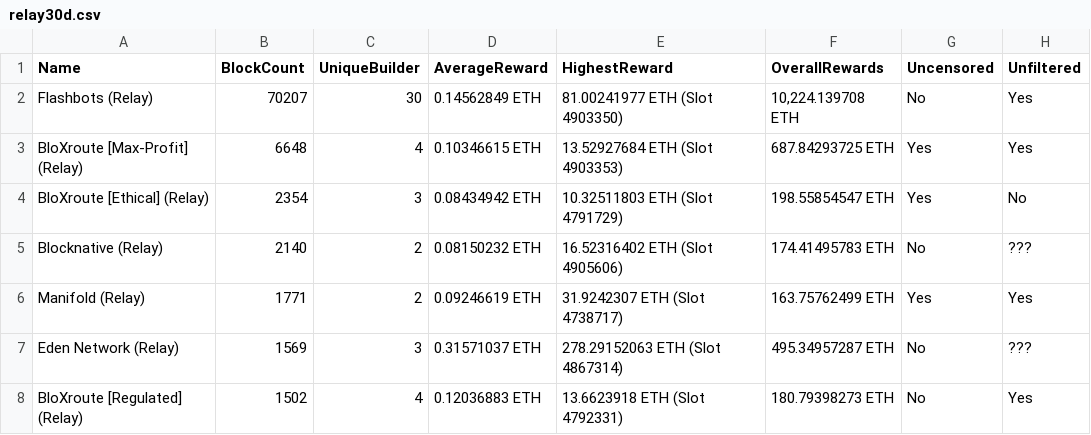
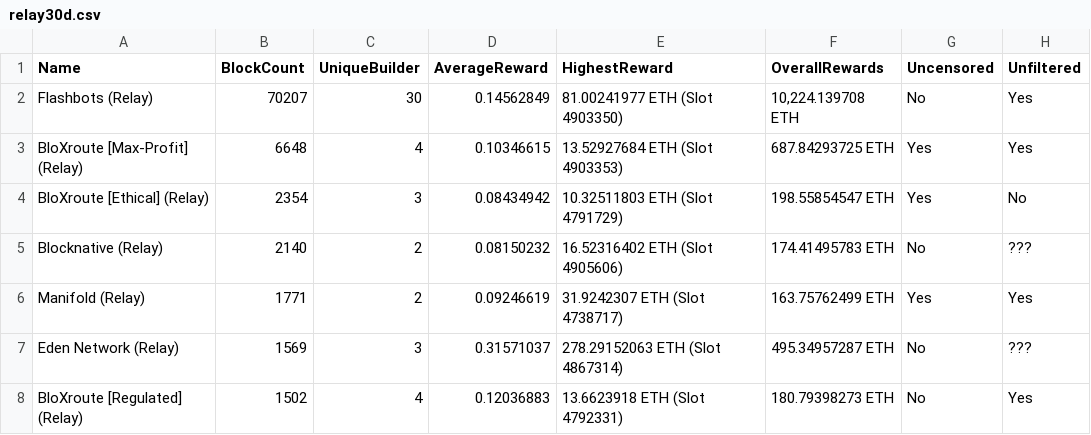
Before and after one commit to kevinbogner/EPF, a CSV file: data/relay30d.csv, drawn as a sheet.

Commit message:
data cleanup + new charts

```diff
--- a/data/relay30d.csv
+++ b/data/relay30d.csv
@@ -1,8 +1,8 @@
 Name,BlockCount,UniqueBuilder,AverageReward,HighestReward,OverallRewards,Uncensored,Unfiltered
-Flashbots (Relay),70207,30,0.14562849 ETH,81.00241977 ETH (Slot 4903350),"10,224.139708 ETH",No,Yes
-BloXroute [Max-Profit] (Relay),6648,4,0.10346615 ETH,13.52927684 ETH (Slot 4903353),687.84293725 ETH,Yes,Yes
-BloXroute [Ethical] (Relay),2354,3,0.08434942 ETH,10.32511803 ETH (Slot 4791729),198.55854547 ETH,Yes,No
-Blocknative (Relay),2140,2,0.08150232 ETH,16.52316402 ETH (Slot 4905606),174.41495783 ETH,No,???
-Manifold (Relay),1771,2,0.09246619 ETH,31.9242307 ETH (Slot 4738717),163.75762499 ETH,Yes,Yes
-Eden Network (Relay),1569,3,0.31571037 ETH,278.29152063 ETH (Slot 4867314),495.34957287 ETH,No,???
-BloXroute [Regulated] (Relay),1502,4,0.12036883 ETH,13.6623918 ETH (Slot 4792331),180.79398273 ETH,No,Yes
+Flashbots (Relay),70207,30,0.14562849,81.00241977 ETH (Slot 4903350),"10,224.139708 ETH",No,Yes
+BloXroute [Max-Profit] (Relay),6648,4,0.10346615,13.52927684 ETH (Slot 4903353),687.84293725 ETH,Yes,Yes
+BloXroute [Ethical] (Relay),2354,3,0.08434942,10.32511803 ETH (Slot 4791729),198.55854547 ETH,Yes,No
+Blocknative (Relay),2140,2,0.08150232,16.52316402 ETH (Slot 4905606),174.41495783 ETH,No,???
+Manifold (Relay),1771,2,0.09246619,31.9242307 ETH (Slot 4738717),163.75762499 ETH,Yes,Yes
+Eden Network (Relay),1569,3,0.31571037,278.29152063 ETH (Slot 4867314),495.34957287 ETH,No,???
+BloXroute [Regulated] (Relay),1502,4,0.12036883,13.6623918 ETH (Slot 4792331),180.79398273 ETH,No,Yes
```
Also changed, not shown: data/relay7d.csv, 1 other file.
